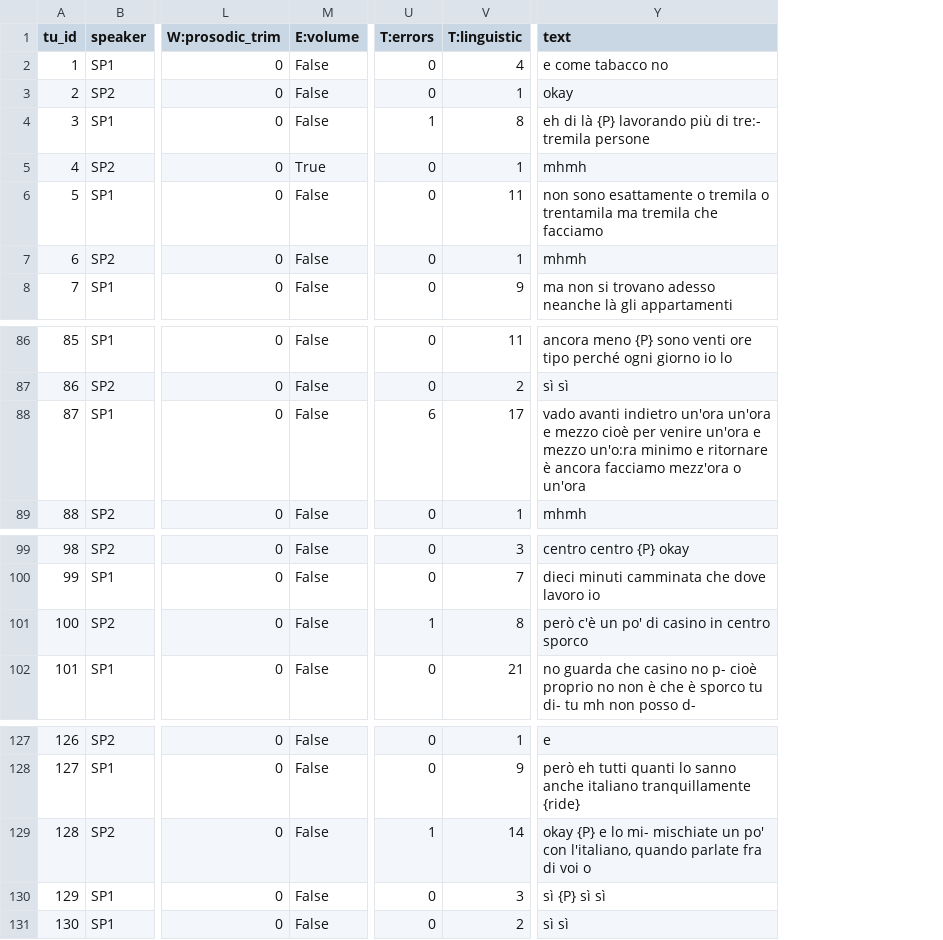
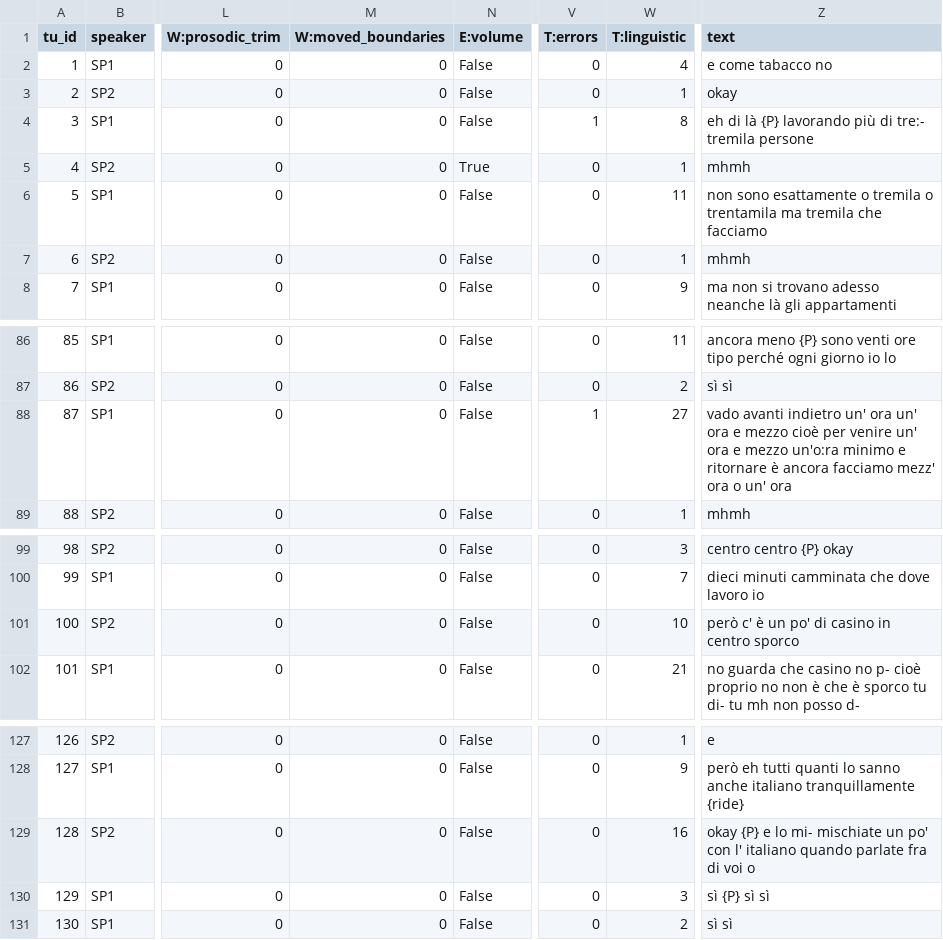
Before and after one commit to LaboratorioSperimentale/asr-assisted-transcription, a TSV file: data/output/03_StraParlaA_man.tsv, drawn as a sheet; only a part is shown, gaps mark what is left out; addresses are those after the commit; the diff covers the shown part only; the diff names each change by its address in the sheet, - before the commit and + after, or states it on an @@ line.

```diff
--- a/data/output/03_StraParlaA_man.tsv
+++ b/data/output/03_StraParlaA_man.tsv
+column M (W:moved_boundaries), rows 2-8: all 0; rows 86-89: all 0; rows 99-102: all 0; rows 127-131: all 0
-V88 (T:errors): 6
+V88 (T:errors): 1
-W88 (T:linguistic): 17
+W88 (T:linguistic): 27
-Z88 (text): …avanti indietro un'ora un'ora e mezzo cioè per venire un'ora e mezzo un'o:ra minimo e ritornare è ancora facciamo mezz'ora o un'ora
+Z88 (text): …avanti indietro un' ora un' ora e mezzo cioè per venire un' ora e mezzo un'o:ra minimo e ritornare è ancora facciamo mezz' ora o un' ora
-V101 (T:errors): 1
+V101 (T:errors): 0
-W101 (T:linguistic): 8
+W101 (T:linguistic): 10
-Z101 (text): però c'è un po' di casino in centro sporco
+Z101 (text): però c' è un po' di casino in centro sporco
-V129 (T:errors): 1
+V129 (T:errors): 0
-W129 (T:linguistic): 14
+W129 (T:linguistic): 16
-Z129 (text): …po' con l'italiano, quando parlate…
+Z129 (text): …po' con l' italiano quando parlate…
```
Also changed, not shown: 24 edited cells elsewhere in this file, data/output/01_StraParlaC_U.tsv, data/output/02_StraParlaC_N.tsv, 31 other files.
